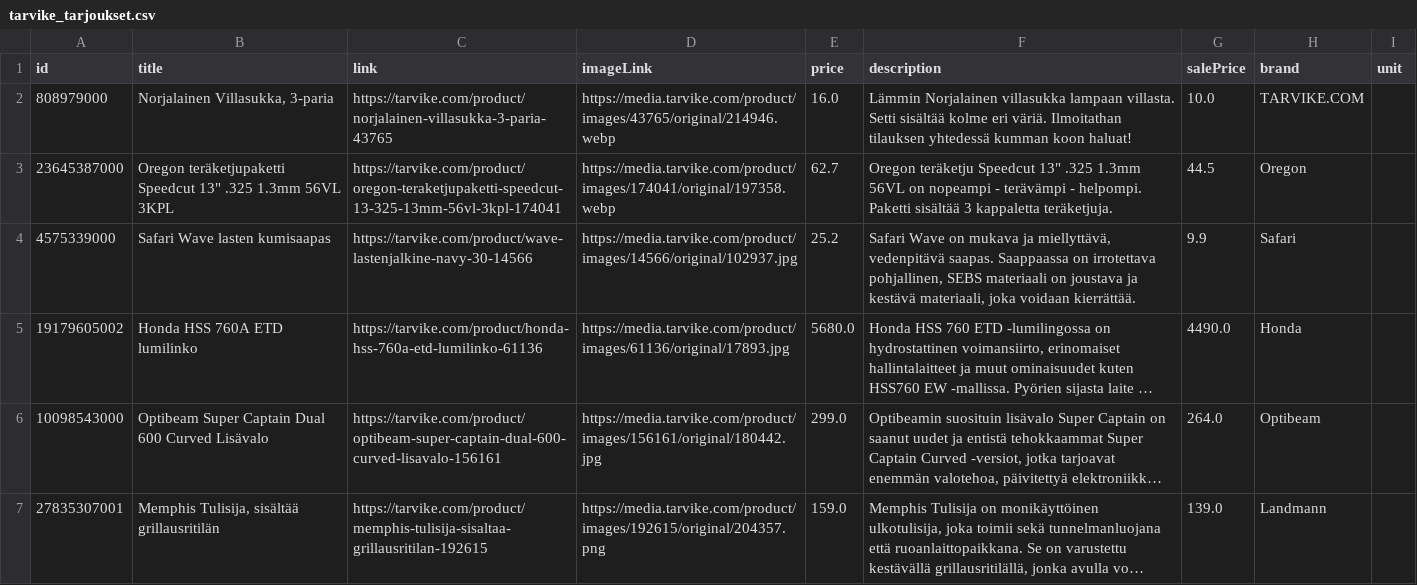
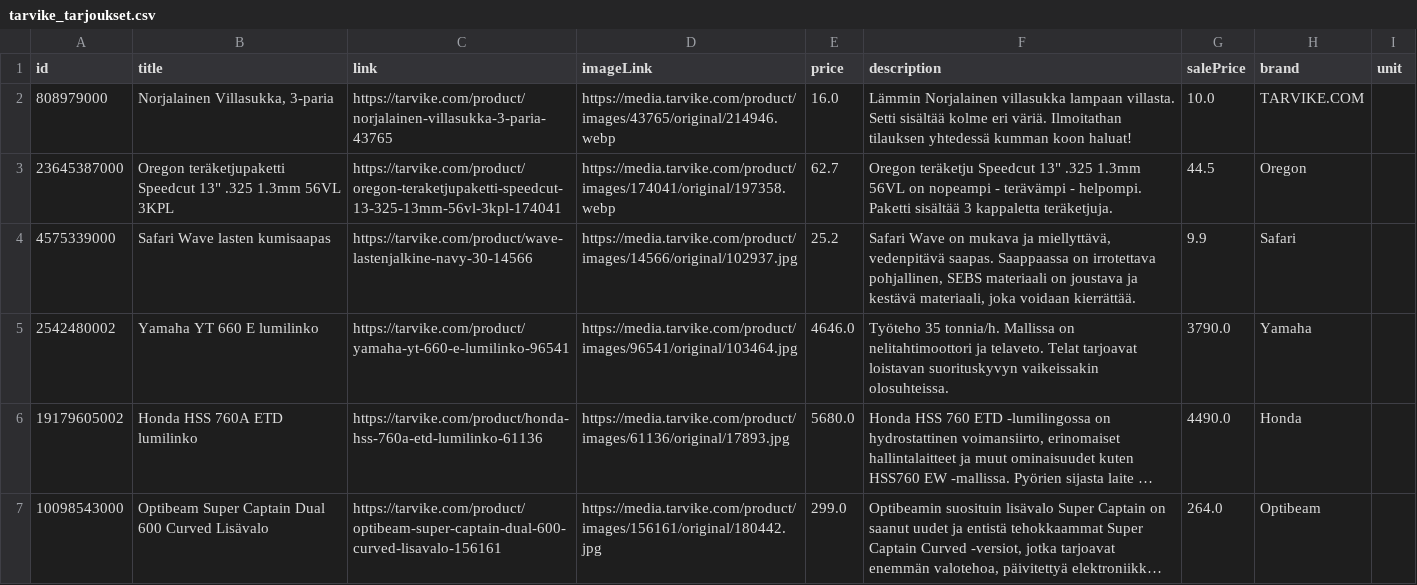
Before and after one commit to TarvikeTT/almadynamo, a CSV file: tarvike_tarjoukset.csv, drawn as a sheet; only a part is shown; the shorter side is filled out with more unchanged rows; long unchanged cells end in …; the diff names each change by its address in the sheet, - before the commit and + after, or states it on an @@ line.

```diff
--- a/tarvike_tarjoukset.csv
+++ b/tarvike_tarjoukset.csv
+row 5: 2542480002 | Yamaha YT 660 E lumilinko | https://tarvike.com/product/yamaha-yt-660-e-lumilinko-96541 | https://media.tarvike.com/product/images/96541/original/103464.jpg | 4646.0 | Työteho 35 tonnia/h. Mallissa on nelitahtimoottori ja telaveto. Telat tarjoavat loistavan suorituskyvyn vaikeissakin olosuhteissa. | 3790.0 | Yamaha
```
Also changed, not shown: tarvike_metsa_piha_ja_puutarha_feed.csv, tarvike_monkijat_feed.csv, 2 other files.
